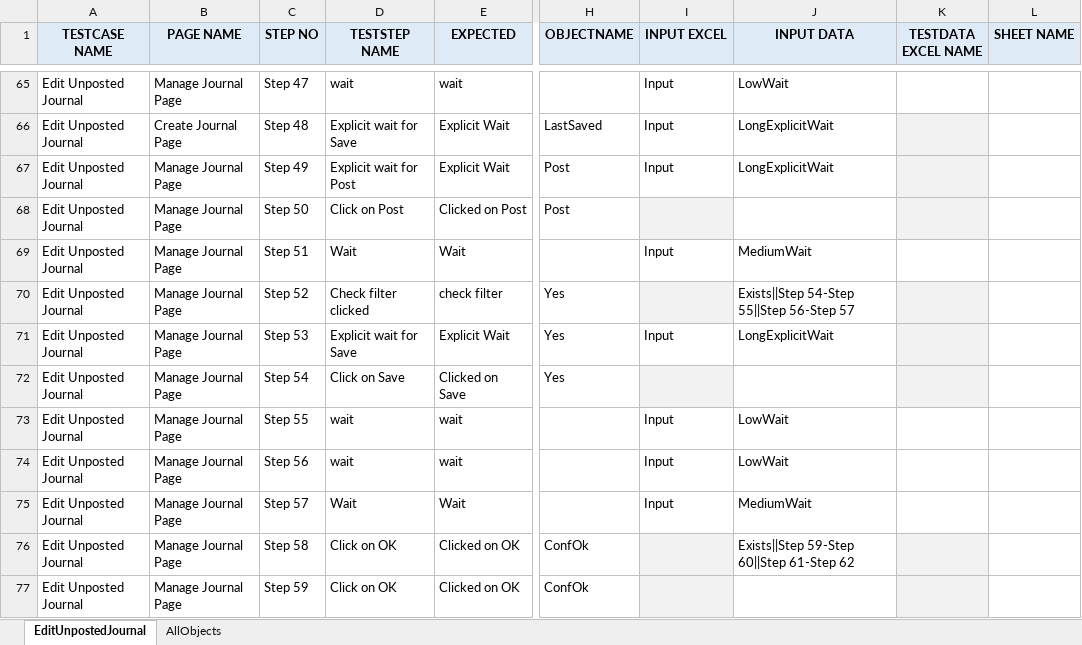
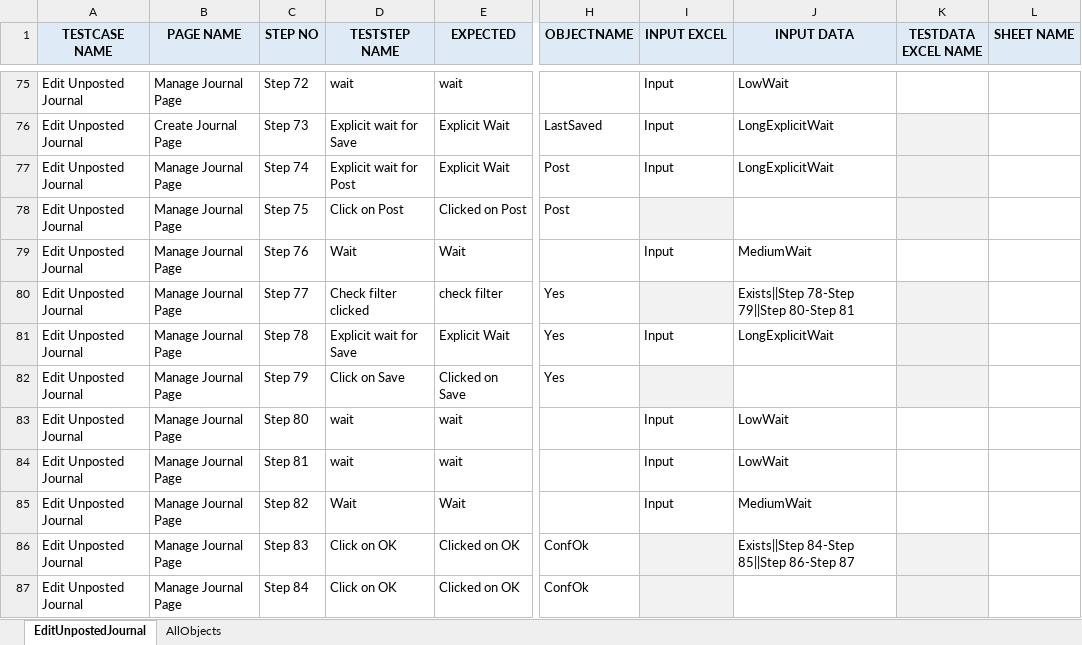
Before and after one commit to rt8228/Gnb_Fusion, an Excel workbook: GL90_Script_EditUnpostedJournal_21B.xlsx, sheet EditUnpostedJournal, drawn as a sheet; only a part is shown, gaps mark what is left out; values as stored, in another font and other column widths than the file's, no borders; conditional formats not drawn; addresses are those after the commit; the diff covers the shown part only; the diff names each change by its address in the sheet, - before the commit and + after, or states it on an @@ line.

```diff
--- a/GL90_Script_EditUnpostedJournal_21B.xlsx (sheet EditUnpostedJournal)
+++ b/GL90_Script_EditUnpostedJournal_21B.xlsx (sheet EditUnpostedJournal)
-C75 (STEP NO): Step 47
+C75 (STEP NO): Step 72
-C76 (STEP NO): Step 48
+C76 (STEP NO): Step 73
-C77 (STEP NO): Step 49
+C77 (STEP NO): Step 74
-C78 (STEP NO): Step 50
+C78 (STEP NO): Step 75
-C79 (STEP NO): Step 51
+C79 (STEP NO): Step 76
-C80 (STEP NO): Step 52
+C80 (STEP NO): Step 77
-J80 (INPUT DATA): Exists||Step 54-Step 55||Step 56-Step 57
+J80 (INPUT DATA): Exists||Step 78-Step 79||Step 80-Step 81
-C81 (STEP NO): Step 53
+C81 (STEP NO): Step 78
-C82 (STEP NO): Step 54
+C82 (STEP NO): Step 79
-C83 (STEP NO): Step 55
+C83 (STEP NO): Step 80
-C84 (STEP NO): Step 56
+C84 (STEP NO): Step 81
-C85 (STEP NO): Step 57
+C85 (STEP NO): Step 82
-C86 (STEP NO): Step 58
+C86 (STEP NO): Step 83
-J86 (INPUT DATA): Exists||Step 59-Step 60||Step 61-Step 62
+J86 (INPUT DATA): Exists||Step 84-Step 85||Step 86-Step 87
-C87 (STEP NO): Step 59
+C87 (STEP NO): Step 84
```
Also changed, not shown: 10 added rows and 30 edited cells elsewhere in this sheet, sheet AllObjects, GL90_TestData_EditUnpostedJournal_21B.xlsx.
